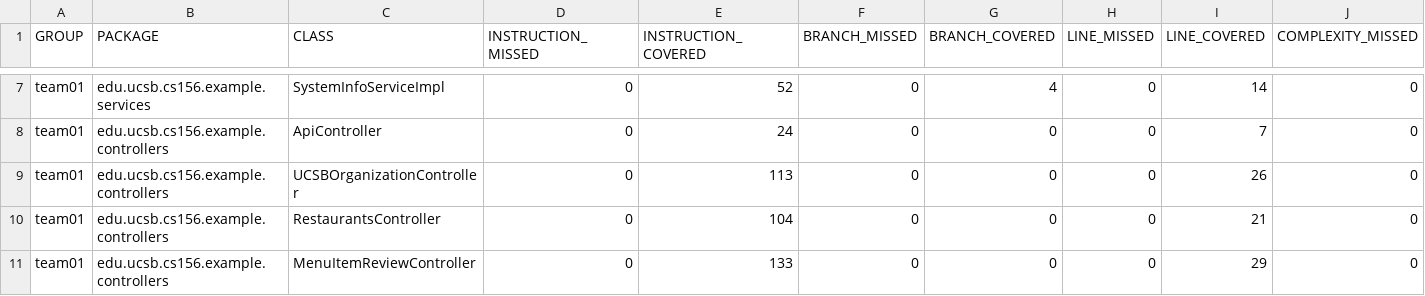
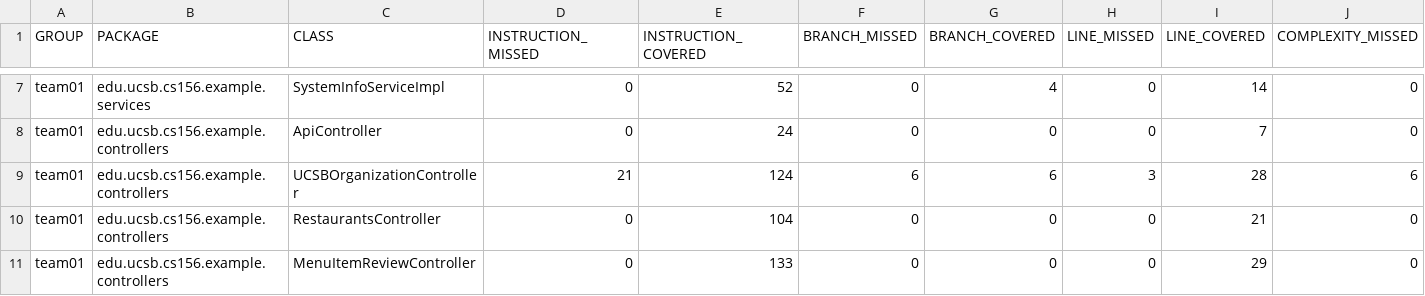
Before and after one commit to ucsb-cs156-s25/team02-s25-14, a CSV file: jacoco/jacoco.csv, drawn as a sheet; only a part is shown, gaps mark what is left out; the diff names each change by its address in the sheet, - before the commit and + after, or states it on an @@ line.

```diff
--- a/jacoco/jacoco.csv
+++ b/jacoco/jacoco.csv
-D9 (INSTRUCTION_MISSED): 0
+D9 (INSTRUCTION_MISSED): 21
-E9 (INSTRUCTION_COVERED): 113
+E9 (INSTRUCTION_COVERED): 124
-F9 (BRANCH_MISSED): 0
+F9 (BRANCH_MISSED): 6
-G9 (BRANCH_COVERED): 0
+G9 (BRANCH_COVERED): 6
-H9 (LINE_MISSED): 0
+H9 (LINE_MISSED): 3
-I9 (LINE_COVERED): 26
+I9 (LINE_COVERED): 28
-J9 (COMPLEXITY_MISSED): 0
+J9 (COMPLEXITY_MISSED): 6
```
Also changed, not shown: 7 other files.
